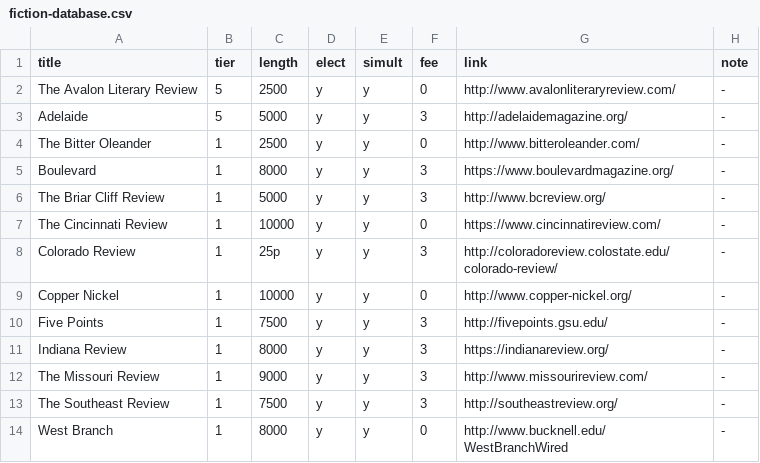
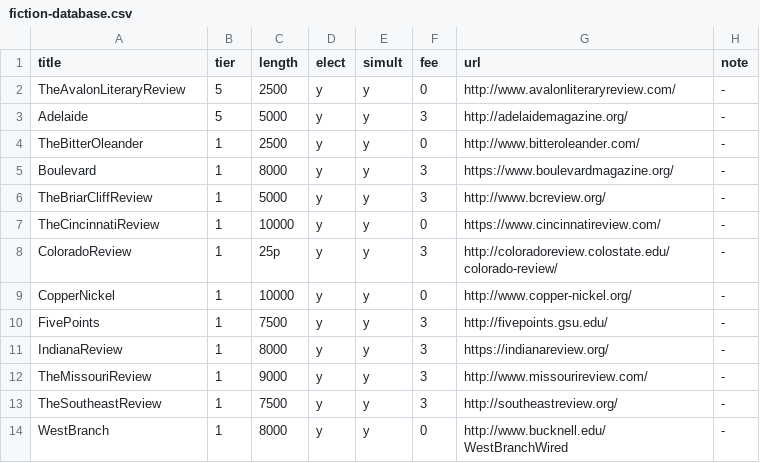
Before and after one commit to shailenmishra/csv-to-html-table, a CSV file: data/fiction-database.csv, drawn as a sheet; the diff names each change by its address in the sheet, - before the commit and + after, or states it on an @@ line.

Commit message:
Update fiction-database.csv
removed space in csv

```diff
--- a/data/fiction-database.csv
+++ b/data/fiction-database.csv
-G1: link
+G1: url
-A2 (title): The Avalon Literary Review
+A2 (title): TheAvalonLiteraryReview
-A4 (title): The Bitter Oleander
+A4 (title): TheBitterOleander
-A6 (title): The Briar Cliff Review
+A6 (title): TheBriarCliffReview
-A7 (title): The Cincinnati Review
+A7 (title): TheCincinnatiReview
-A8 (title): Colorado Review
+A8 (title): ColoradoReview
-A9 (title): Copper Nickel
+A9 (title): CopperNickel
-A10 (title): Five Points
+A10 (title): FivePoints
-A11 (title): Indiana Review
+A11 (title): IndianaReview
-A12 (title): The Missouri Review
+A12 (title): TheMissouriReview
-A13 (title): The Southeast Review
+A13 (title): TheSoutheastReview
-A14 (title): West Branch
+A14 (title): WestBranch
```
